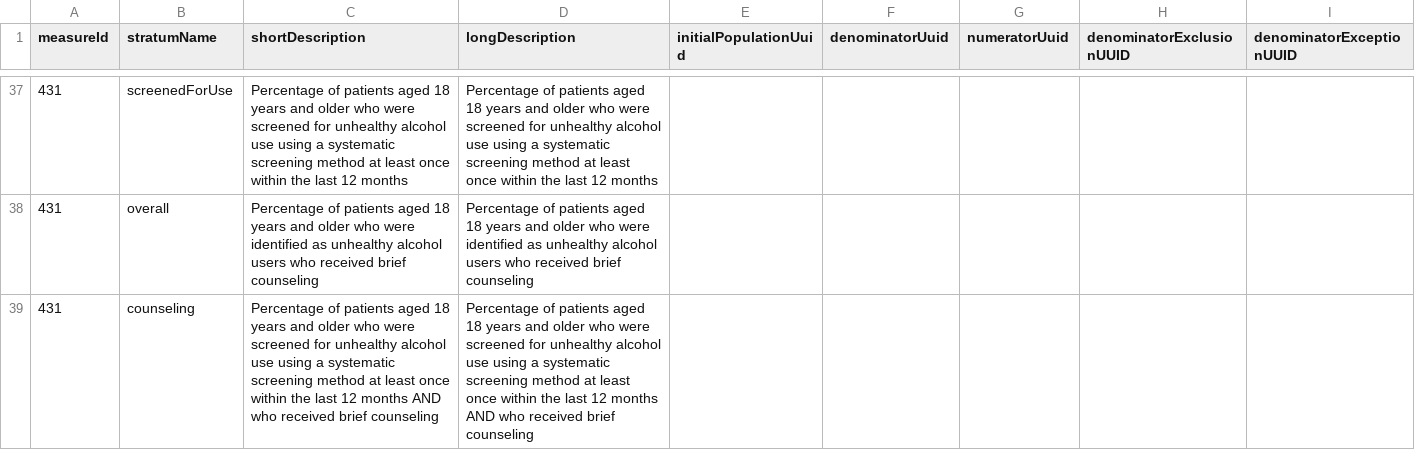
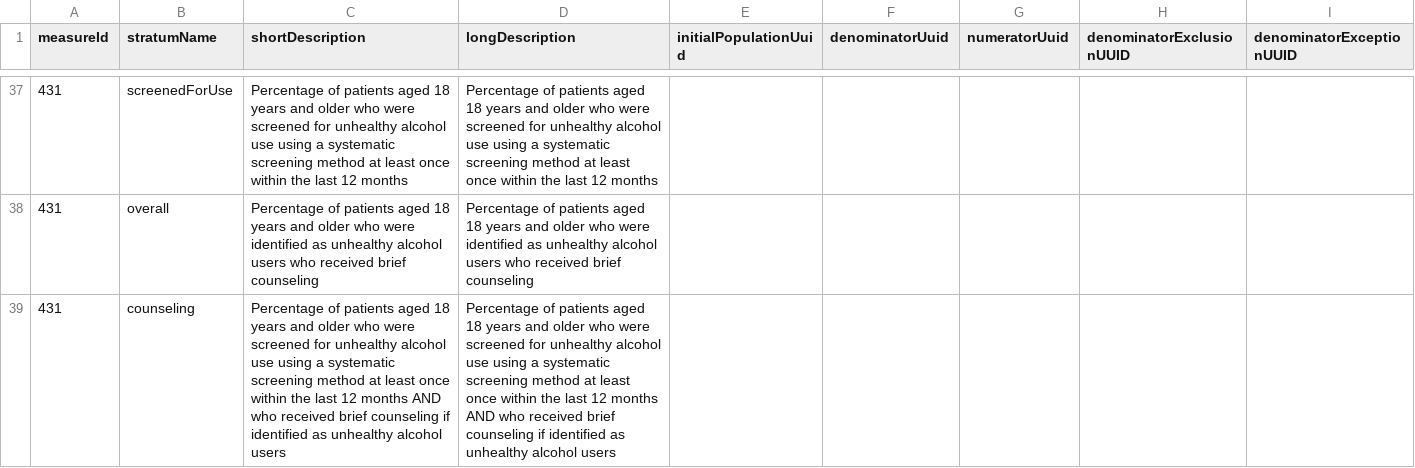
Before and after one commit to CMSgov/qpp-measures-data, a CSV file: util/measures/2022/quality-strata.csv, drawn as a sheet; only a part is shown, gaps mark what is left out; the diff names each change by its address in the sheet, - before the commit and + after, or states it on an @@ line.

Commit message:
feat: QPPA-0000 update 431 strata py22

```diff
--- a/util/measures/2022/quality-strata.csv
+++ b/util/measures/2022/quality-strata.csv
-C39 (shortDescription): …brief counseling
+C39 (shortDescription): …brief counseling if identified as unhealthy alcohol users
-D39 (longDescription): …brief counseling
+D39 (longDescription): …brief counseling if identified as unhealthy alcohol users
```
Also changed, not shown: 3 other files.
